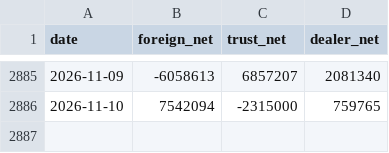
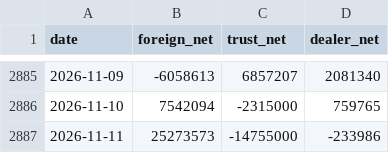
Before and after one commit to 13022-maker/enlightened-system, a CSV file: data/chip/2887.csv, drawn as a sheet; only a part is shown, gaps mark what is left out.

```diff
--- a/data/chip/2887.csv
+++ b/data/chip/2887.csv
@@ -2886 +2886,2 @@ date,foreign_net,trust_net,dealer_net
 2026-11-10,7542094,-2315000,759765
+2026-11-11,25273573,-14755000,-233986
```
Also changed, not shown: data/chip/1303.csv, data/chip/2603.csv, 47 other files.
